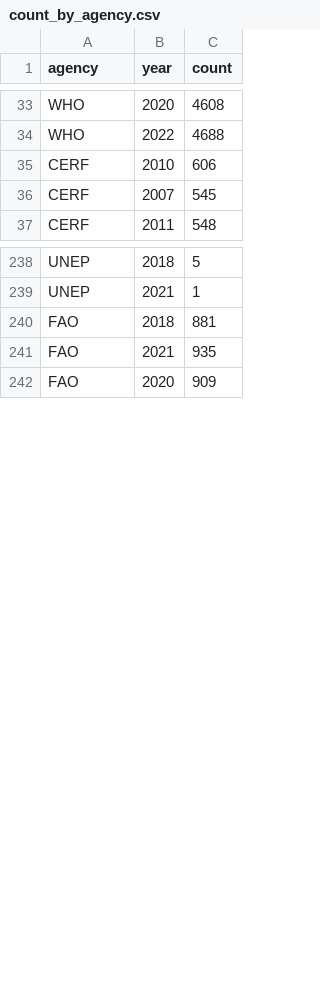
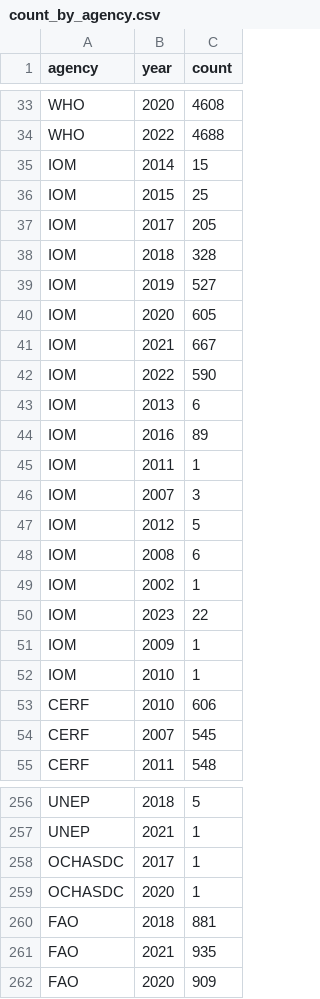
Before and after one commit to IATI/UNCEB-IATI-Analysis, a CSV file: count_by_agency.csv, drawn as a sheet; only a part is shown, gaps mark what is left out.

Commit message:
Rerun with IOM and OCHASDC

```diff
--- a/count_by_agency.csv
+++ b/count_by_agency.csv
@@ -34,2 +34,20 @@ WHO,2020,4608
 WHO,2022,4688
+IOM,2014,15
+IOM,2015,25
+IOM,2017,205
+IOM,2018,328
+IOM,2019,527
+IOM,2020,605
+IOM,2021,667
+IOM,2022,590
+IOM,2013,6
+IOM,2016,89
+IOM,2011,1
+IOM,2007,3
+IOM,2012,5
+IOM,2008,6
+IOM,2002,1
+IOM,2023,22
+IOM,2009,1
+IOM,2010,1
 CERF,2010,606
@@ -239,2 +257,4 @@ UNEP,2018,5
 UNEP,2021,1
+OCHASDC,2017,1
+OCHASDC,2020,1
 FAO,2018,881
```
Also changed, not shown: by_agency.csv, by_year.csv.
